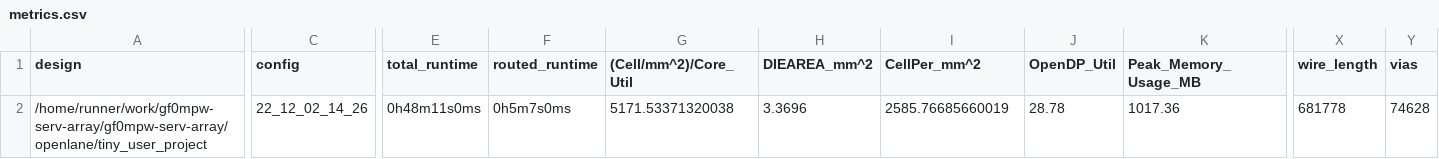
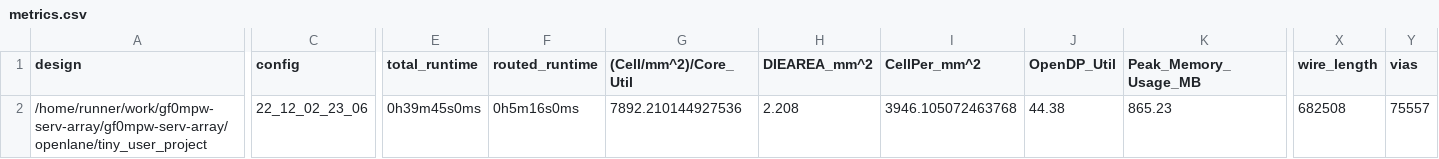
Before and after one commit to gregdavill/gf180-mpw0-serv, a CSV file: signoff/tiny_user_project/metrics.csv, drawn as a sheet; only a part is shown, gaps mark what is left out; the diff covers the shown part only; the diff names each change by its address in the sheet, - before the commit and + after, or states it on an @@ line.

Commit message:
harden project [skip ci]

```diff
--- a/signoff/tiny_user_project/metrics.csv
+++ b/signoff/tiny_user_project/metrics.csv
-C2 (config): 22_12_02_14_26
+C2 (config): 22_12_02_23_06
-E2 (total_runtime): 0h48m11s0ms
+E2 (total_runtime): 0h39m45s0ms
-F2 (routed_runtime): 0h5m7s0ms
+F2 (routed_runtime): 0h5m16s0ms
-G2 ((Cell/mm^2)/Core_Util): 5171.53371320038
+G2 ((Cell/mm^2)/Core_Util): 7892.210144927536
-H2 (DIEAREA_mm^2): 3.3696
+H2 (DIEAREA_mm^2): 2.208
-I2 (CellPer_mm^2): 2585.76685660019
+I2 (CellPer_mm^2): 3946.105072463768
-J2 (OpenDP_Util): 28.78
+J2 (OpenDP_Util): 44.38
-K2 (Peak_Memory_Usage_MB): 1017.36
+K2 (Peak_Memory_Usage_MB): 865.23
-X2 (wire_length): 681778
+X2 (wire_length): 682508
-Y2 (vias): 74628
+Y2 (vias): 75557
```
Also changed, not shown: 9 edited cells elsewhere in this file, signoff/user_project_wrapper/metrics.csv, 23 other files.
